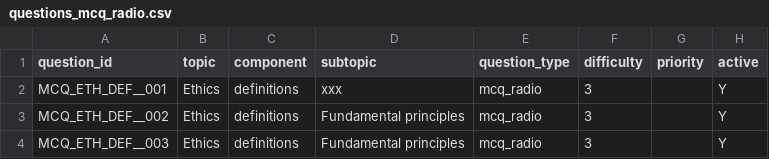
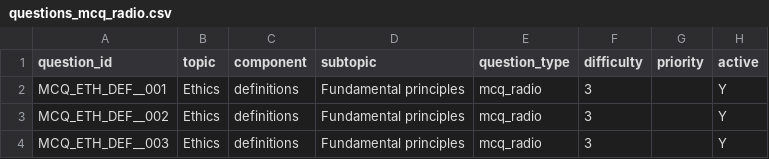
Before and after one commit to Knaderi00/sbr_quiz_app, a CSV file: data/questions/questions_mcq_radio.csv, drawn as a sheet; only a part is shown; the diff names each change by its address in the sheet, - before the commit and + after, or states it on an @@ line.

Commit message:
Update questions_mcq_radio.csv

```diff
--- a/data/questions/questions_mcq_radio.csv
+++ b/data/questions/questions_mcq_radio.csv
-D2 (subtopic): xxx
+D2 (subtopic): Fundamental principles
```
